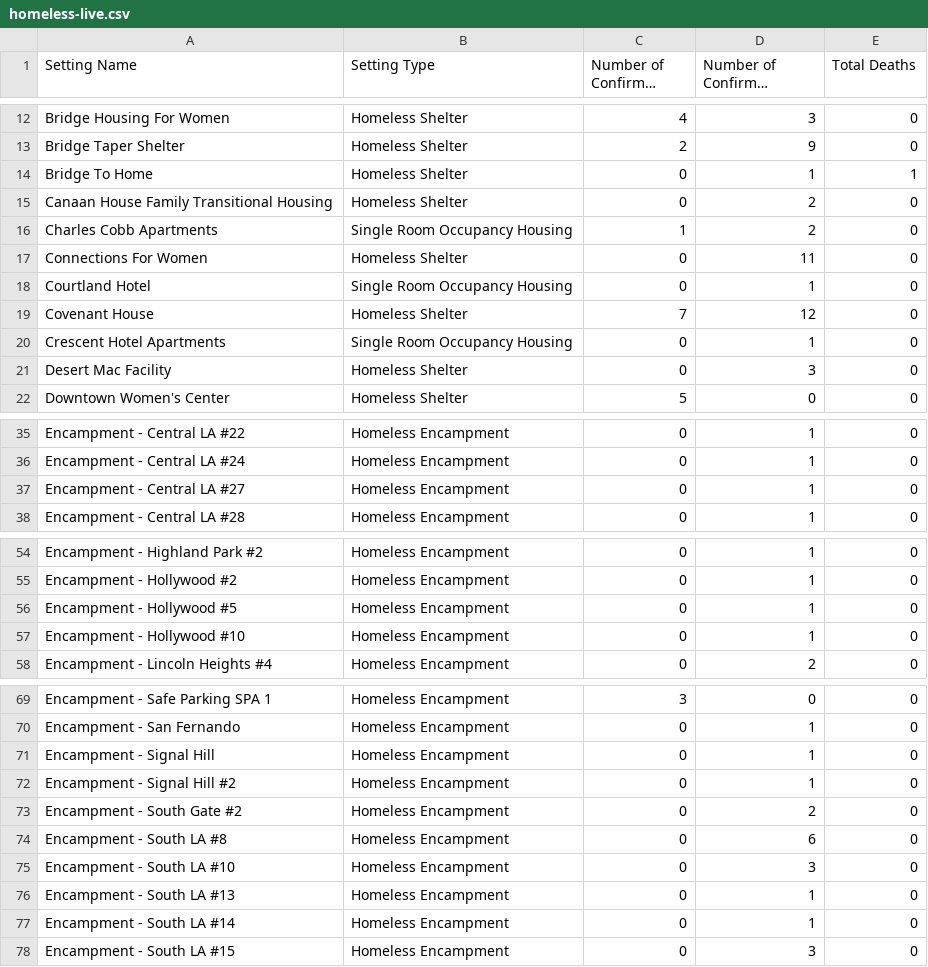
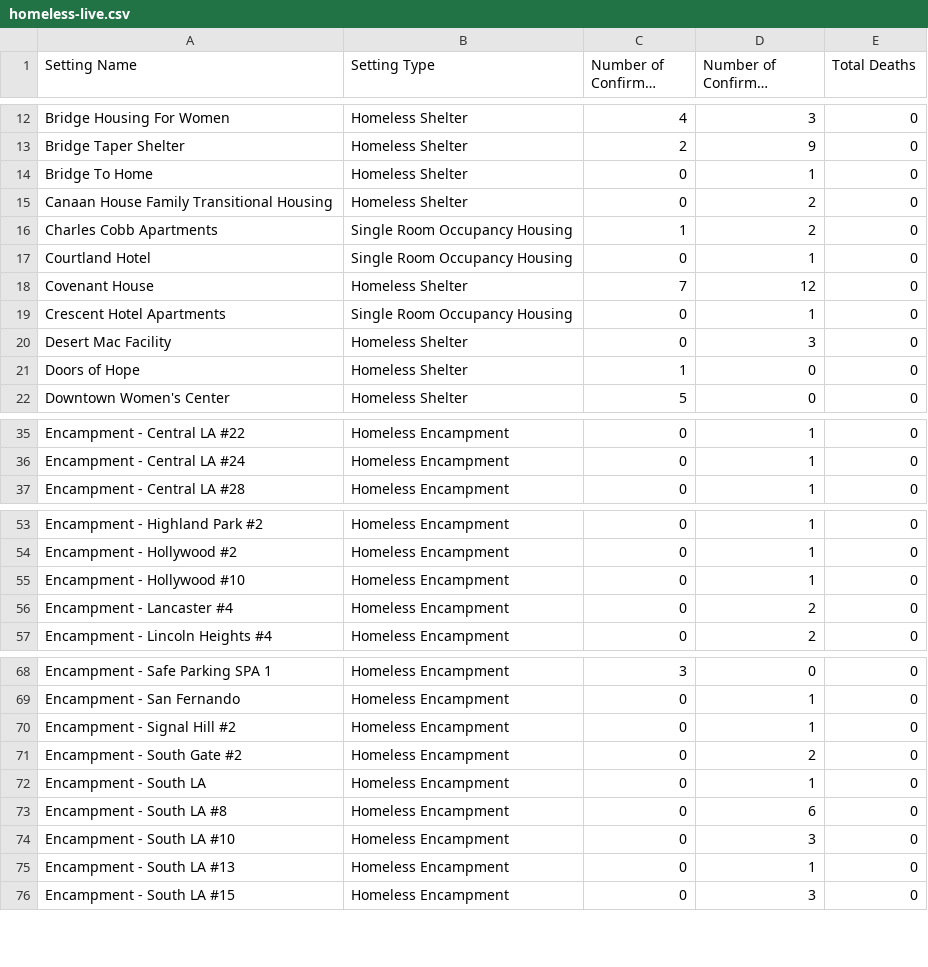
Before and after one commit to xander-hirsch/lac_covid19, a CSV file: docs/live/homeless-live.csv, drawn as a sheet; only a part is shown, gaps mark what is left out; long unchanged cells end in …; the diff covers the shown part only.

```diff
--- a/docs/live/homeless-live.csv
+++ b/docs/live/homeless-live.csv
@@ -13,6 +13,5 @@ Bridge Housing For Women,Homeless Shelter,4,3,0
 Bridge Taper Shelter,Homeless Shelter,2,9,0
-Bridge To Home,Homeless Shelter,0,1,1
+Bridge To Home,Homeless Shelter,0,1,0
 Canaan House Family Transitional Housing,Homeless Shelter,0,2,0
 Charles Cobb Apartments,Single Room Occupancy Housing,1,2,0
-Connections For Women,Homeless Shelter,0,11,0
 Courtland Hotel,Single Room Occupancy Housing,0,1,0
@@ -21,2 +20,3 @@ Crescent Hotel Apartments,Single Room Occupancy Housing,0,1,0
 Desert Mac Facility,Homeless Shelter,0,3,0
+Doors of Hope,Homeless Shelter,1,0,0
 Downtown Women's Center,Homeless Shelter,5,0,0
@@ -36,3 +36,2 @@ Encampment - Central LA #22,Homeless Encampment,0,1,0
 Encampment - Central LA #24,Homeless Encampment,0,1,0
-Encampment - Central LA #27,Homeless Encampment,0,1,0
 Encampment - Central LA #28,Homeless Encampment,0,1,0
@@ -55,4 +54,4 @@ Encampment - Highland Park #2,Homeless Encampment,0,1,0
 Encampment - Hollywood #2,Homeless Encampment,0,1,0
-Encampment - Hollywood #5,Homeless Encampment,0,1,0
 Encampment - Hollywood #10,Homeless Encampment,0,1,0
+Encampment - Lancaster #4,Homeless Encampment,0,2,0
 Encampment - Lincoln Heights #4,Homeless Encampment,0,2,0
@@ -70,5 +69,5 @@ Encampment - Safe Parking SPA 1,Homeless Encampment,3,0,0
 Encampment - San Fernando,Homeless Encampment,0,1,0
-Encampment - Signal Hill,Homeless Encampment,0,1,0
 Encampment - Signal Hill #2,Homeless Encampment,0,1,0
 Encampment - South Gate #2,Homeless Encampment,0,2,0
+Encampment - South LA,Homeless Encampment,0,1,0
 Encampment - South LA #8,Homeless Encampment,0,6,0
@@ -76,3 +75,2 @@ Encampment - South LA #10,Homeless Encampment,0,3,0
 Encampment - South LA #13,Homeless Encampment,0,1,0
-Encampment - South LA #14,Homeless Encampment,0,1,0
 Encampment - South LA #15,Homeless Encampment,0,3,0
```
Also changed, not shown: 3 added rows, 4 removed rows and 2 edited cells elsewhere in this file, docs/live/education-live.csv, docs/live/non-residential-live.csv, 9 other files.
